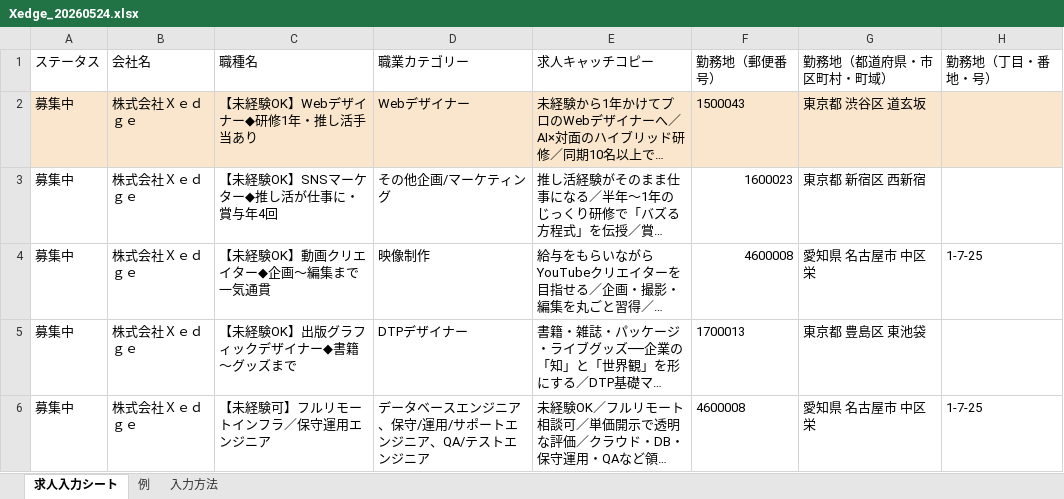
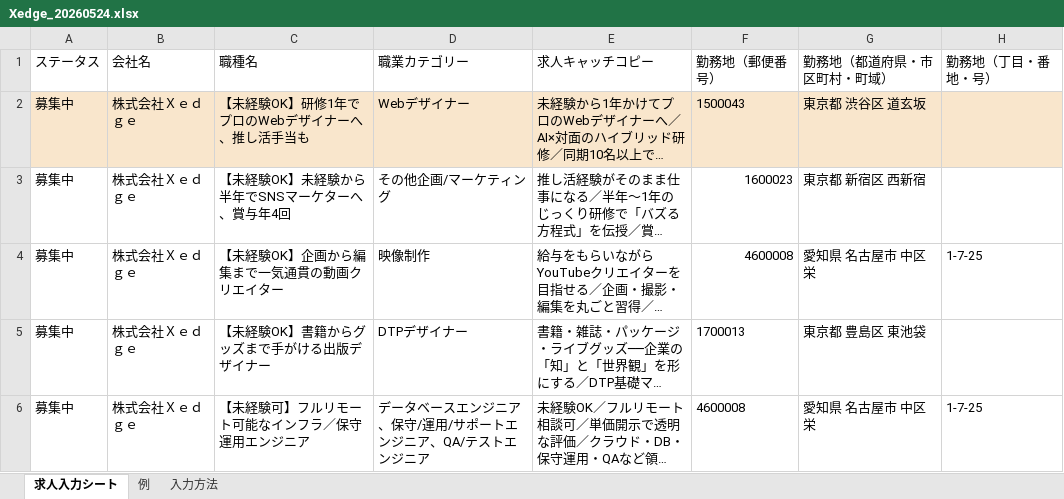
Before and after one commit to emikonakagawa/recruit-indeed, an Excel workbook: Xedge/Xedge_20260524.xlsx, sheet 求人入力シート, drawn as a sheet; only a part is shown; long unchanged cells end in …; values as stored, in another font and other column widths than the file's, no borders; the diff names each change by its address in the sheet, - before the commit and + after, or states it on an @@ line.

```diff
--- a/Xedge/Xedge_20260524.xlsx (sheet 求人入力シート)
+++ b/Xedge/Xedge_20260524.xlsx (sheet 求人入力シート)
-C2 (職種名): 【未経験OK】Webデザイナー◆研修1年・推し活手当あり
+C2 (職種名): 【未経験OK】研修1年でプロのWebデザイナーへ、推し活手当も
-C3 (職種名): 【未経験OK】SNSマーケター◆推し活が仕事に・賞与年4回
+C3 (職種名): 【未経験OK】未経験から半年でSNSマーケターへ、賞与年4回
-C4 (職種名): 【未経験OK】動画クリエイター◆企画〜編集まで一気通貫
+C4 (職種名): 【未経験OK】企画から編集まで一気通貫の動画クリエイター
-C5 (職種名): 【未経験OK】出版グラフィックデザイナー◆書籍〜グッズまで
+C5 (職種名): 【未経験OK】書籍からグッズまで手がける出版デザイナー
-C6 (職種名): 【未経験可】フルリモートインフラ／保守運用エンジニア
+C6 (職種名): 【未経験可】フルリモート可能なインフラ／保守運用エンジニア
```
Also changed, not shown: 8 other files.
